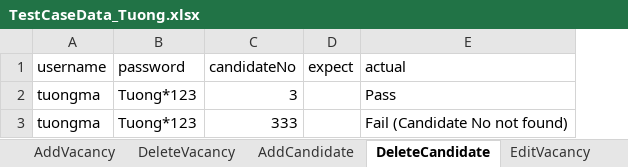
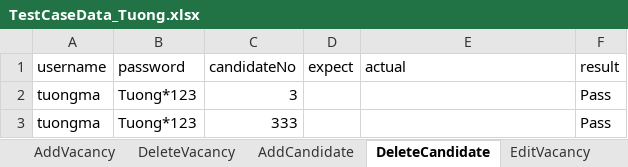
Before and after one commit to tuongmt/SQA_ORANGEHRM, an Excel workbook: OrangeHRM/bin/Debug/TestCaseData_Tuong.xlsx, sheet DeleteCandidate, drawn as a sheet; values as stored, in another font and other column widths than the file's, no borders; the diff names each change by its address in the sheet, - before the commit and + after, or states it on an @@ line.

Commit message:
change the way to show result in excel and compare the result in test

```diff
--- a/OrangeHRM/bin/Debug/TestCaseData_Tuong.xlsx (sheet DeleteCandidate)
+++ b/OrangeHRM/bin/Debug/TestCaseData_Tuong.xlsx (sheet DeleteCandidate)
+column F (result), rows 2-3: Pass | Pass
-E2 (actual): Pass
+E2 (actual): (empty)
-E3 (actual): Fail (Candidate No not found)
+E3 (actual): (empty)
```
Also changed, not shown: sheet AddVacancy, sheet AddJobTitle, sheet DeleteVacancy, sheet InvalidUser, sheet ValidUser, sheet EditVacancy, 2 more sheets, other sheet tabs, 14 other files.
